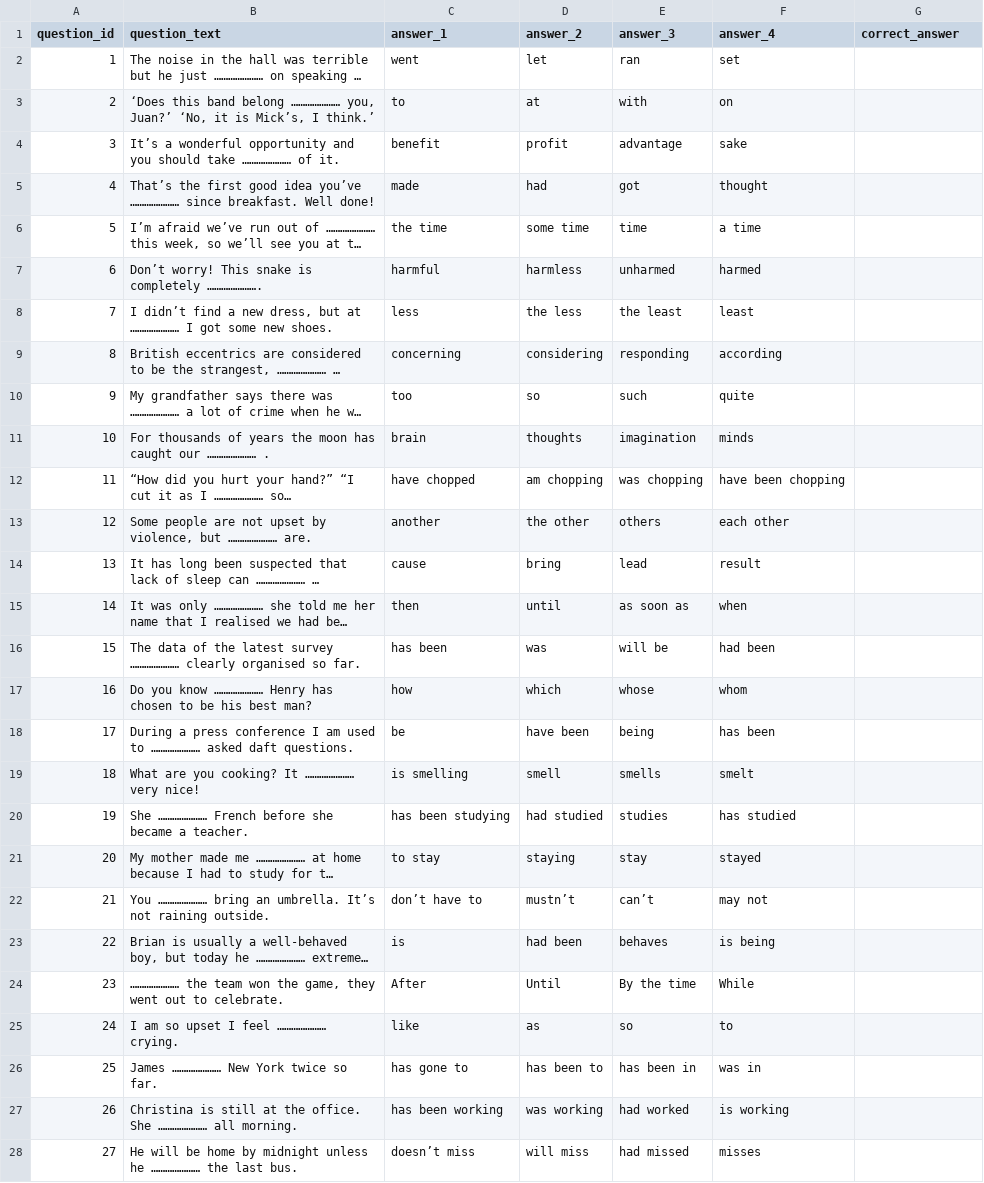
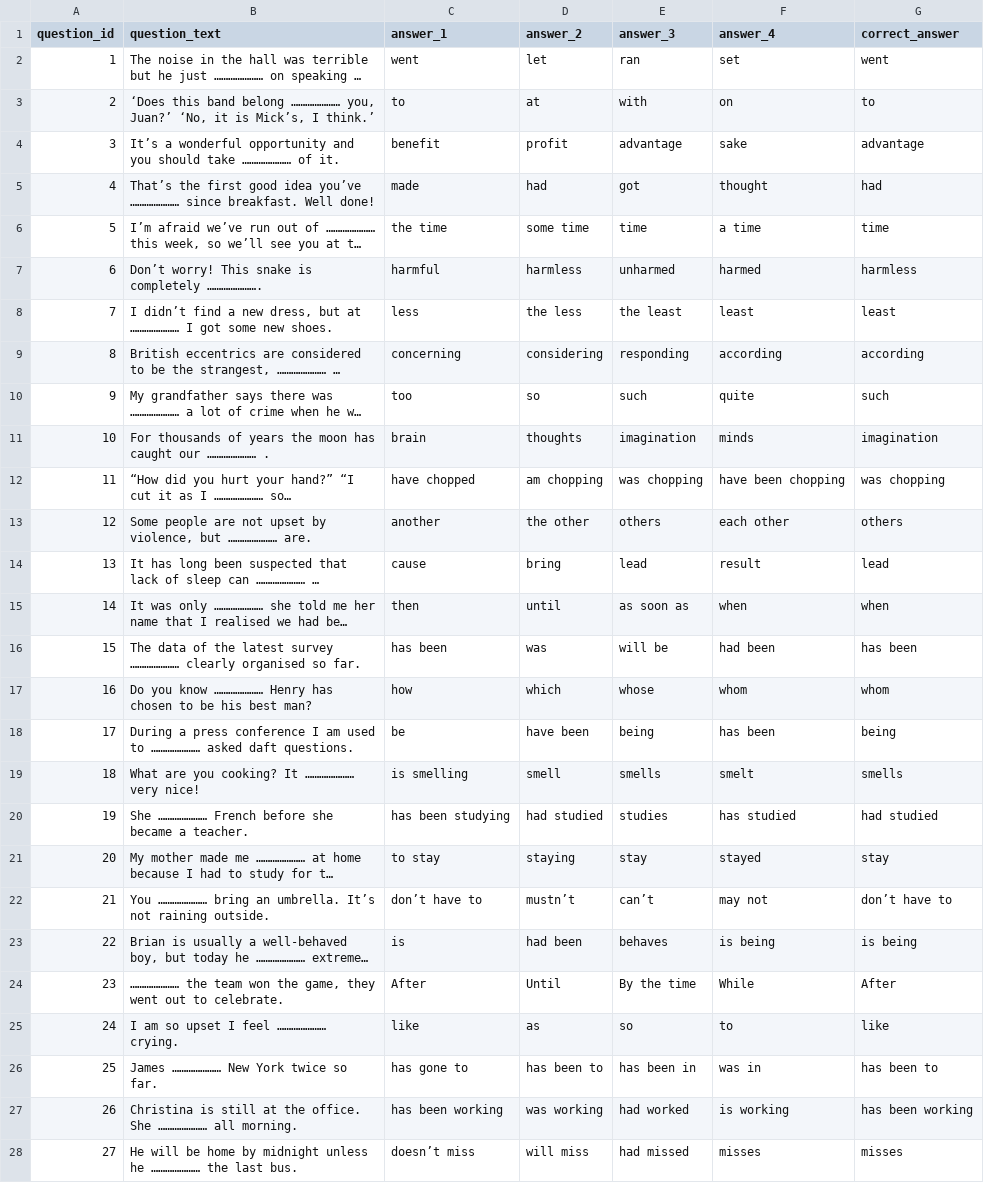
Before and after one commit to alexjilavu29/english-4-exams-processor, a CSV file: csv_teste/pet_2017.csv, drawn as a sheet; only a part is shown; long unchanged cells end in …; the diff covers the shown part only; the diff names each change by its address in the sheet, - before the commit and + after, or states it on an @@ line.

```diff
--- a/csv_teste/pet_2017.csv
+++ b/csv_teste/pet_2017.csv
-G2 (correct_answer): (empty)
+G2 (correct_answer): went
-G3 (correct_answer): (empty)
+G3 (correct_answer): to
-G4 (correct_answer): (empty)
+G4 (correct_answer): advantage
-G5 (correct_answer): (empty)
+G5 (correct_answer): had
-G6 (correct_answer): (empty)
+G6 (correct_answer): time
-G7 (correct_answer): (empty)
+G7 (correct_answer): harmless
-G8 (correct_answer): (empty)
+G8 (correct_answer): least
-G9 (correct_answer): (empty)
+G9 (correct_answer): according
-G10 (correct_answer): (empty)
+G10 (correct_answer): such
-G11 (correct_answer): (empty)
+G11 (correct_answer): imagination
-G12 (correct_answer): (empty)
+G12 (correct_answer): was chopping
-G13 (correct_answer): (empty)
+G13 (correct_answer): others
-G14 (correct_answer): (empty)
+G14 (correct_answer): lead
-G15 (correct_answer): (empty)
+G15 (correct_answer): when
-G16 (correct_answer): (empty)
+G16 (correct_answer): has been
-G17 (correct_answer): (empty)
+G17 (correct_answer): whom
-G18 (correct_answer): (empty)
+G18 (correct_answer): being
-G19 (correct_answer): (empty)
+G19 (correct_answer): smells
-G20 (correct_answer): (empty)
+G20 (correct_answer): had studied
-G21 (correct_answer): (empty)
+G21 (correct_answer): stay
-G22 (correct_answer): (empty)
+G22 (correct_answer): don’t have to
-G23 (correct_answer): (empty)
+G23 (correct_answer): is being
-G24 (correct_answer): (empty)
+G24 (correct_answer): After
-G25 (correct_answer): (empty)
+G25 (correct_answer): like
-G26 (correct_answer): (empty)
+G26 (correct_answer): has been to
-G27 (correct_answer): (empty)
+G27 (correct_answer): has been working
-G28 (correct_answer): (empty)
+G28 (correct_answer): misses
```
Also changed, not shown: 73 edited cells elsewhere in this file, csv_teste/pet_2010.csv, csv_teste/pet_2013.csv, 20 other files.
